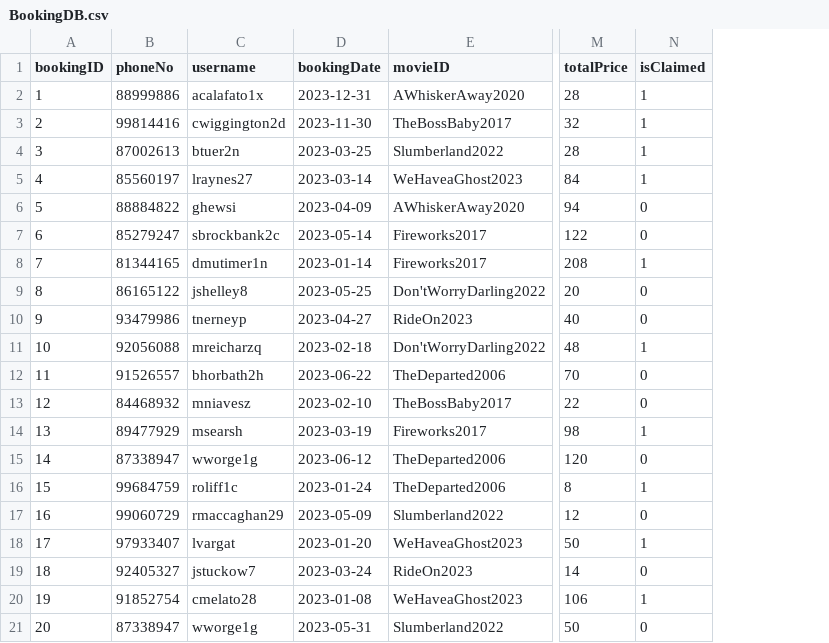
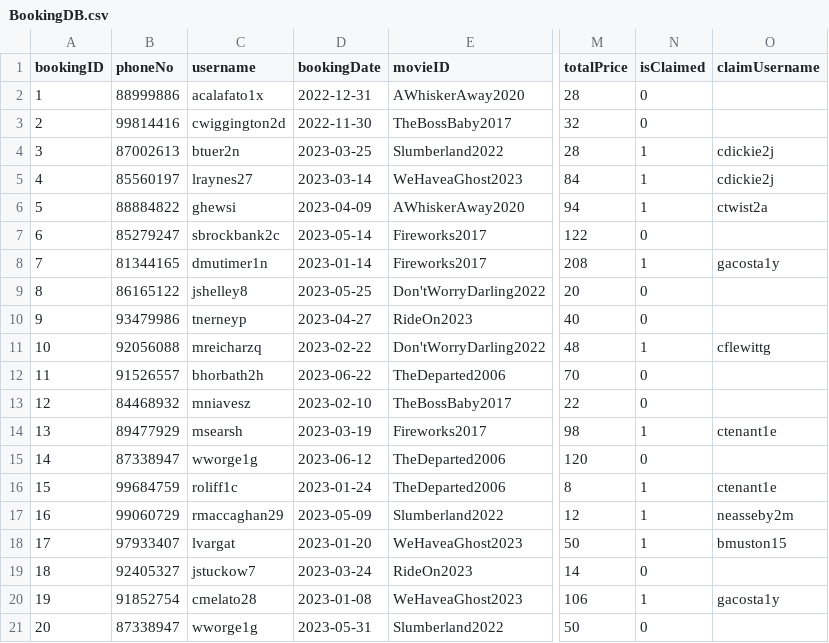
Before and after one commit to jediasaf/CSIT314SDB, a CSV file: CSV Files/BookingDB.csv, drawn as a sheet; only a part is shown, gaps mark what is left out; the diff names each change by its address in the sheet, - before the commit and + after, or states it on an @@ line.

Commit message:
Update BookingDB.csv

```diff
--- a/CSV Files/BookingDB.csv
+++ b/CSV Files/BookingDB.csv
+column O (claimUsername), rows 4-20: cdickie2j | cdickie2j | ctwist2a |  | gacosta1y |  |  | cflewittg |  |  | ctenant1e |  | ctenant1e | neasseby2m | bmuston15 |  | gacosta1y
-D2 (bookingDate): 2023-12-31
+D2 (bookingDate): 2022-12-31
-N2:N3 (isClaimed): 1
+N2:N3 (isClaimed): 0
-D3 (bookingDate): 2023-11-30
+D3 (bookingDate): 2022-11-30
-N6 (isClaimed): 0
+N6 (isClaimed): 1
-D11 (bookingDate): 2023-02-18
+D11 (bookingDate): 2023-02-22
-N17 (isClaimed): 0
+N17 (isClaimed): 1
```
